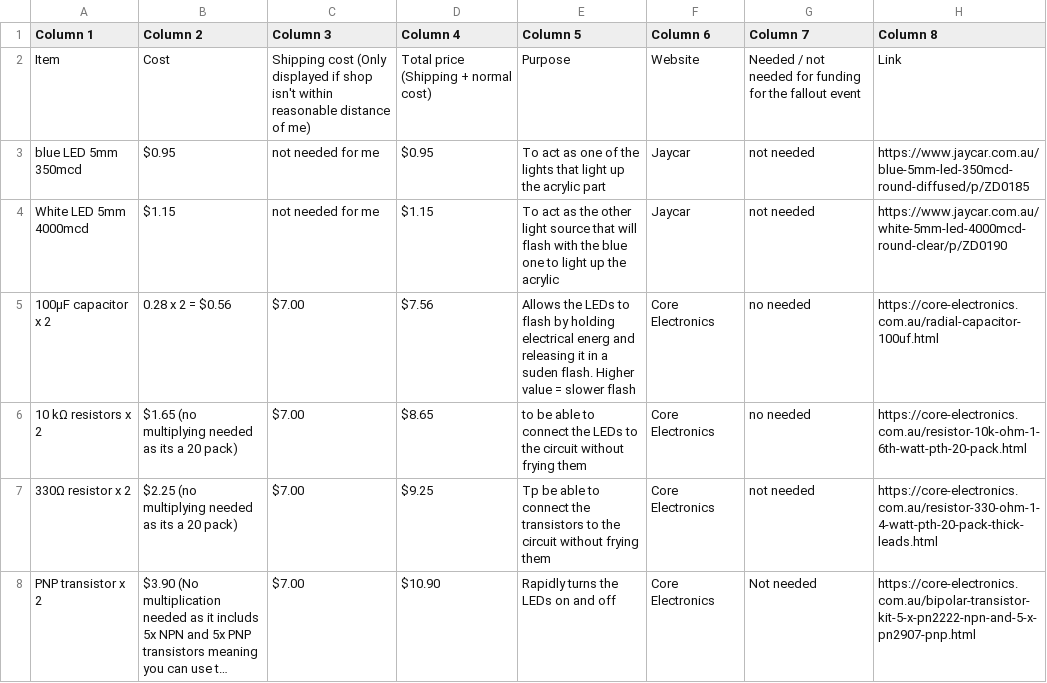
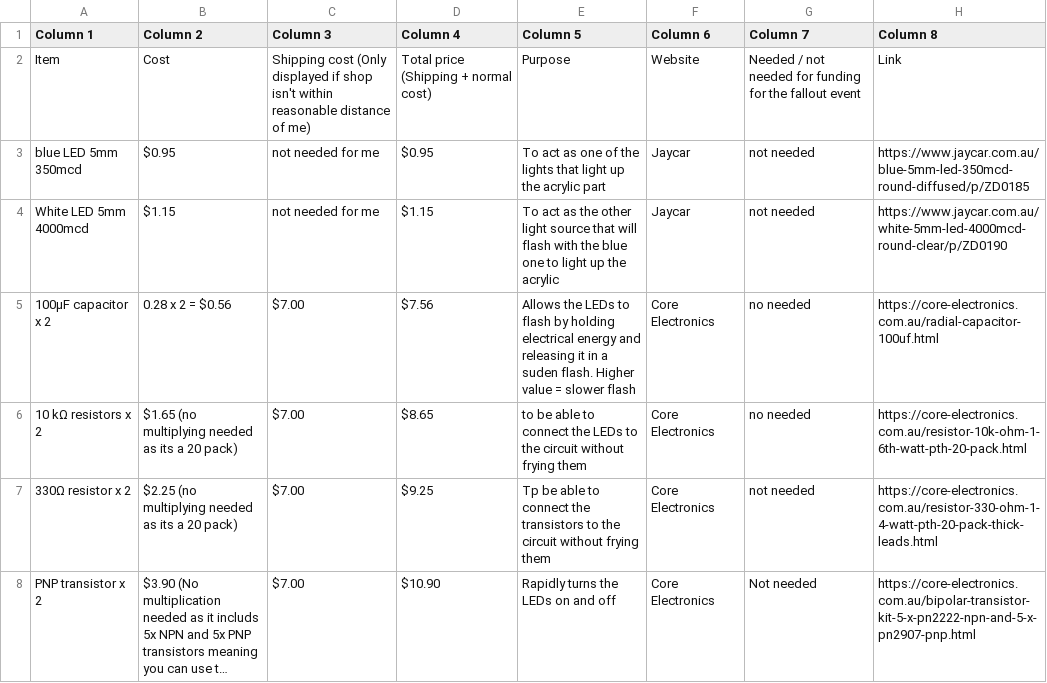
Before and after one commit to KadeHarrison/Flashing-LED-Lamp, a CSV file: Flashing LED lamp - BOM - Sheet1.csv, drawn as a sheet; only a part is shown; long unchanged cells end in ….

Commit message:
Update Flashing LED lamp - BOM - Sheet1.csv

```diff
--- a/Flashing LED lamp - BOM - Sheet1.csv
+++ b/Flashing LED lamp - BOM - Sheet1.csv
@@ -4,3 +4,3 @@ blue LED 5mm 350mcd,$0.95,not needed for me,$0.95,To act as one of the lights th
 White LED 5mm 4000mcd,$1.15,not needed for me,$1.15,To act as the other light source that will flash with the blue one to light up the acrylic,Jaycar,not needed,https://www.jaycar.com.au/white-5mm-led-4000mcd-round-clear/p/ZD0190
-100µF capacitor x 2,0.28 x 2 = $0.56,$7.00,$7.56,Allows the LEDs to flash by holding electrical energ and releasing it in a suden flash. Higher value = slower flash,Core Electronics,no needed,https://core-electronics.com.au/radial-capacitor-100uf.html
+100µF capacitor x 2,0.28 x 2 = $0.56,$7.00,$7.56,Allows the LEDs to flash by holding electrical energy and releasing it in a suden flash. Higher value = slower flash,Core Electronics,no needed,https://core-electronics.com.au/radial-capacitor-100uf.html
 10 kΩ resistors x 2,$1.65 (no multiplying needed as its a 20 pack),$7.00,$8.65,to be able to connect the LEDs to the circuit without frying them,Core Electronics,no needed,https://core-electronics.com.au/resistor-10k-ohm-1-6th-watt-pth-20-pack.html
```
